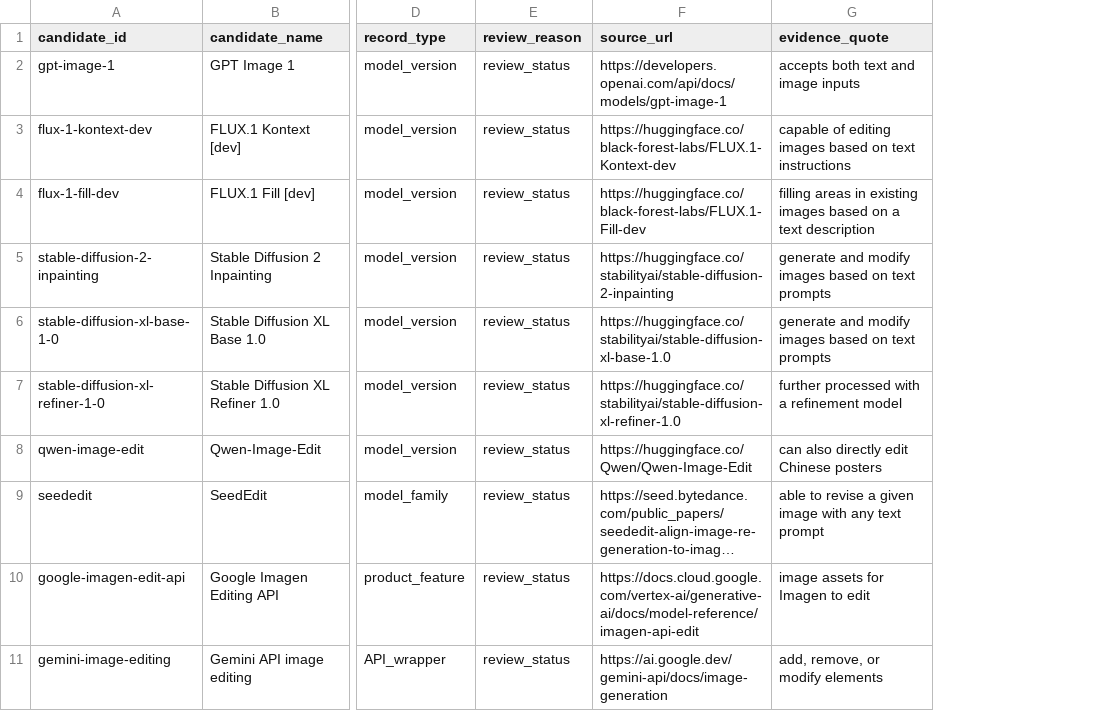
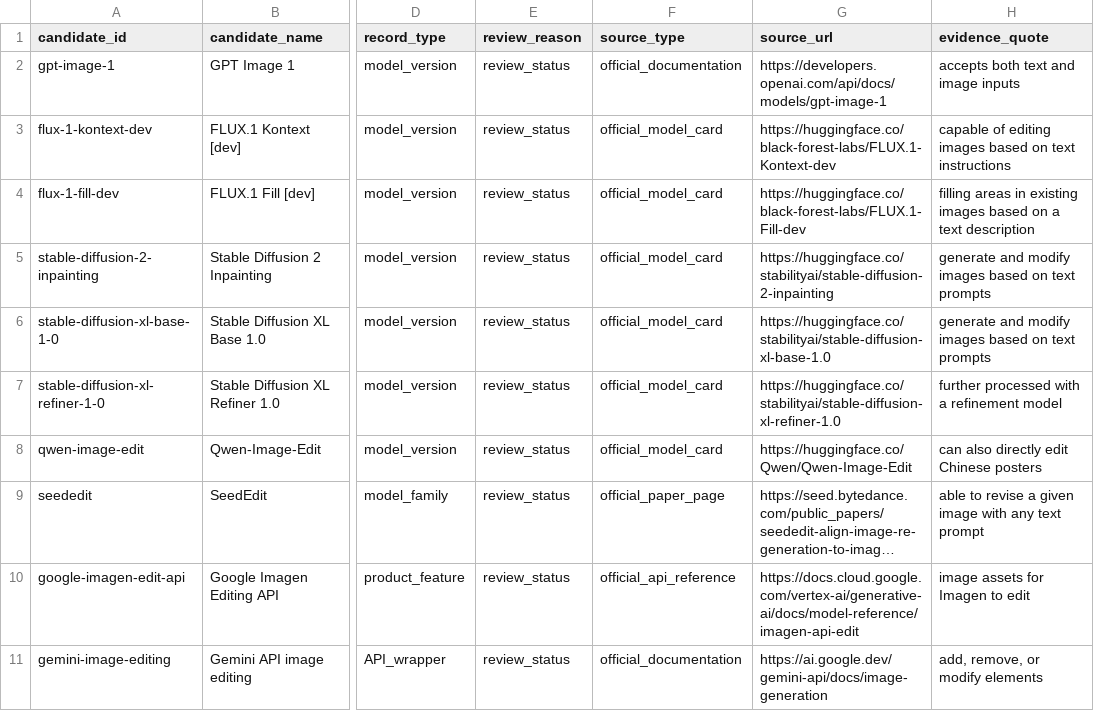
Before and after one commit to lsy-111-111/local-image-edit-research, a CSV file: data/evidence/needs_review.csv, drawn as a sheet; only a part is shown, gaps mark what is left out; long unchanged cells end in …; the diff names each change by its address in the sheet, - before the commit and + after, or states it on an @@ line.

```diff
--- a/data/evidence/needs_review.csv
+++ b/data/evidence/needs_review.csv
+column F (source_type), rows 2-11: official_documentation | official_model_card | official_model_card | official_model_card | official_model_card | official_model_card | official_model_card | official_paper_page | official_api_reference | official_documentation
```
Also changed, not shown: data/registry/model_family.csv, data/registry/model_version.csv, 20 other files.
